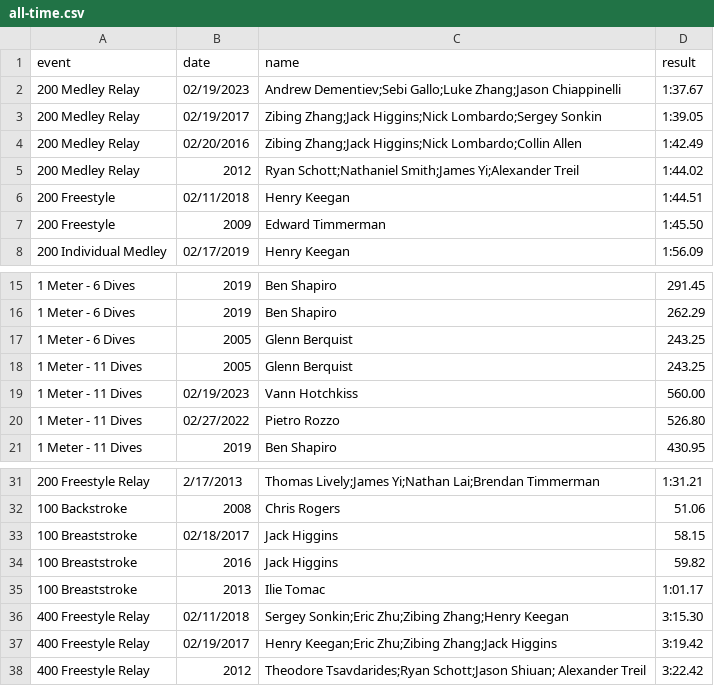
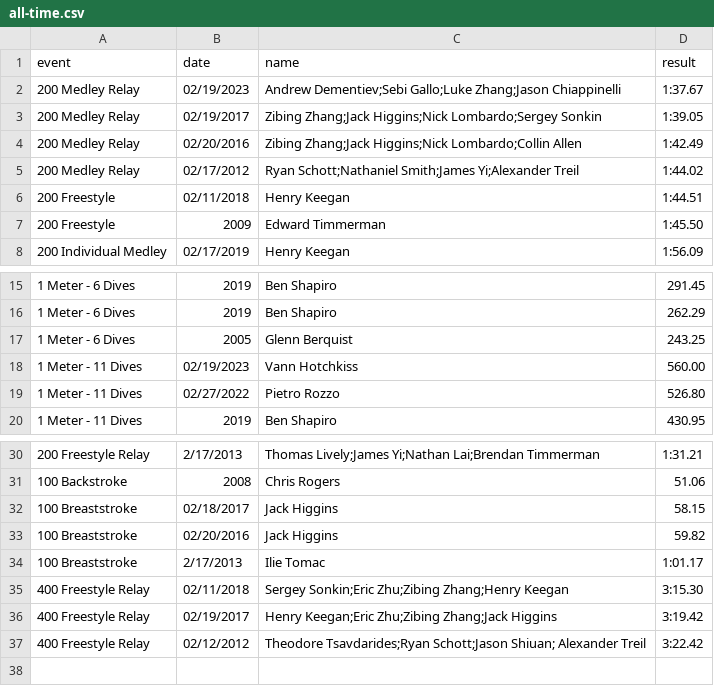
Before and after one commit to needhamswive/needhamswive.github.io, a CSV file: _data/high-school/boys/records/all-time.csv, drawn as a sheet; only a part is shown, gaps mark what is left out.

Commit message:
Full dates

```diff
--- a/_data/high-school/boys/records/all-time.csv
+++ b/_data/high-school/boys/records/all-time.csv
@@ -4,3 +4,3 @@ event,date,name,result
 200 Medley Relay,02/20/2016,Zibing Zhang;Jack Higgins;Nick Lombardo;Collin Allen,1:42.49
-200 Medley Relay,2012,Ryan Schott;Nathaniel Smith;James Yi;Alexander Treil,1:44.02
+200 Medley Relay,02/17/2012,Ryan Schott;Nathaniel Smith;James Yi;Alexander Treil,1:44.02
 200 Freestyle,02/11/2018,Henry Keegan,1:44.51
@@ -17,3 +17,2 @@ event,date,name,result
 1 Meter - 6 Dives,2005,Glenn Berquist,243.25
-1 Meter - 11 Dives,2005,Glenn Berquist,243.25
 1 Meter - 11 Dives,02/19/2023,Vann Hotchkiss,560.00
@@ -33,6 +32,6 @@ event,date,name,result
 100 Breaststroke,02/18/2017,Jack Higgins,58.15
-100 Breaststroke,2016,Jack Higgins,59.82
-100 Breaststroke,2013,Ilie Tomac,1:01.17
+100 Breaststroke,02/20/2016,Jack Higgins,59.82
+100 Breaststroke,2/17/2013,Ilie Tomac,1:01.17
 400 Freestyle Relay,02/11/2018,Sergey Sonkin;Eric Zhu;Zibing Zhang;Henry Keegan,3:15.30
 400 Freestyle Relay,02/19/2017,Henry Keegan;Eric Zhu;Zibing Zhang;Jack Higgins,3:19.42
-400 Freestyle Relay,2012,Theodore Tsavdarides;Ryan Schott;Jason Shiuan; Alexander Treil,3:22.42
+400 Freestyle Relay,02/12/2012,Theodore Tsavdarides;Ryan Schott;Jason Shiuan; Alexander Treil,3:22.42
```
